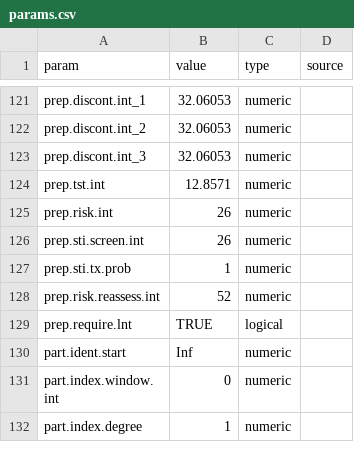
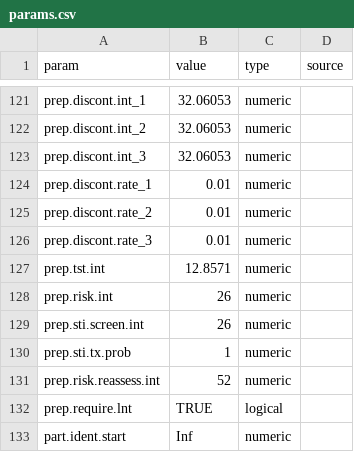
Before and after one commit to EpiModel/EpiModelHIV-Template, a CSV file: data/input/params.csv, drawn as a sheet; only a part is shown, gaps mark what is left out; the shorter side is filled out with more unchanged rows; the diff names each change by its address in the sheet, - before the commit and + after, or states it on an @@ line.

```diff
--- a/data/input/params.csv
+++ b/data/input/params.csv
+row 124: prep.discont.rate_1 | 0.01 | numeric
+row 125: prep.discont.rate_2 | 0.01 | numeric
+row 126: prep.discont.rate_3 | 0.01 | numeric
```
Also changed, not shown: 3 other files.
